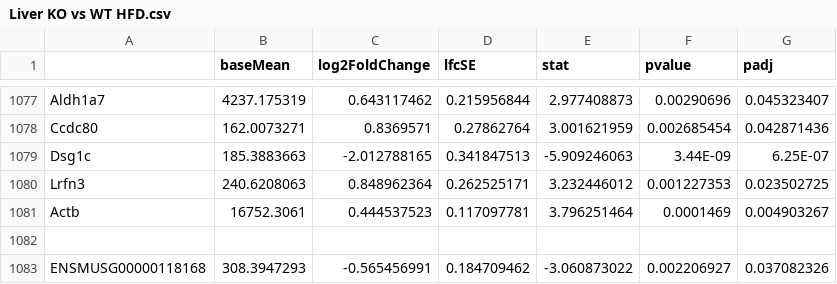
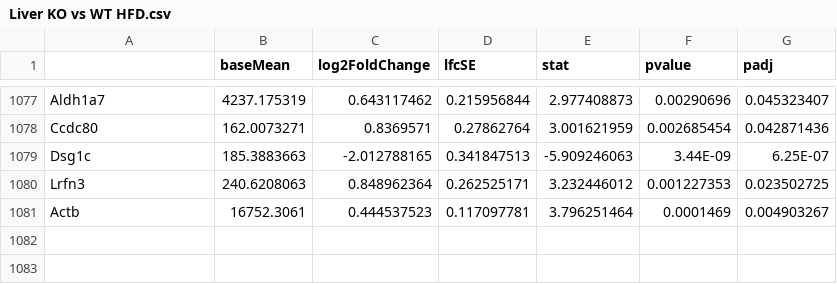
Before and after one commit to thaitran1506/Fxr, a CSV file: Data/Liver KO vs WT HFD.csv, drawn as a sheet; only a part is shown, gaps mark what is left out; the diff names each change by its address in the sheet, - before the commit and + after, or states it on an @@ line.

```diff
--- a/Data/Liver KO vs WT HFD.csv
+++ b/Data/Liver KO vs WT HFD.csv
-row 1082: (empty)
-row 1083: ENSMUSG00000118168 | 308.3947293 | -0.565456991 | 0.184709462 | -3.060873022 | 0.002206927 | 0.037082326
```
Also changed, not shown: Data/Liver_mRNA_Seq_sampleID.csv, 5 other files.
